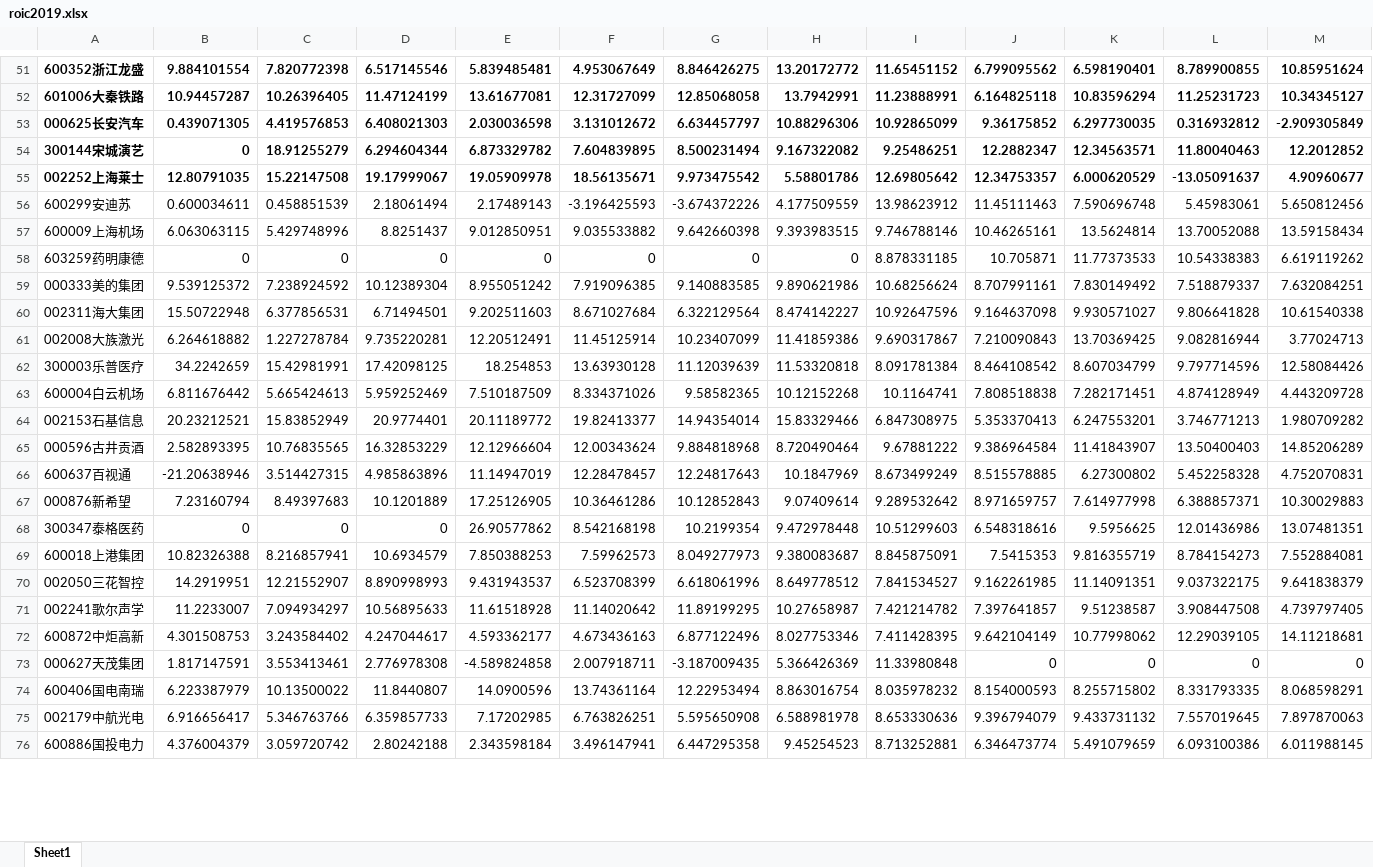
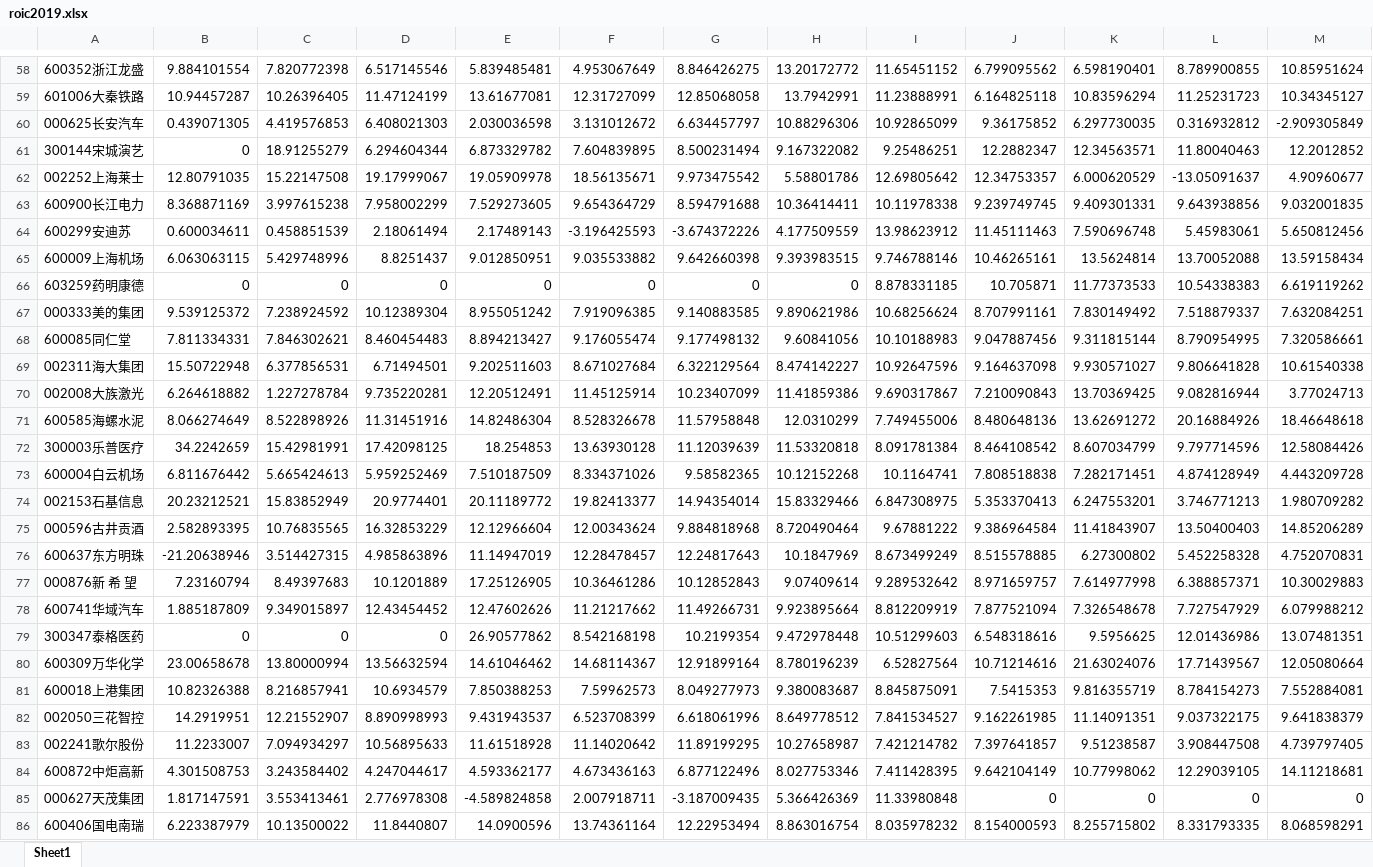
Before and after one commit to xiushu2012/Roic, an Excel workbook: roic2019.xlsx, sheet Sheet1, drawn as a sheet; only a part is shown, gaps mark what is left out; the shorter side is filled out with more unchanged rows; values as stored, in another font and other column widths than the file's, no borders; addresses are those after the commit; rows hold the shown columns only; the diff covers the shown part only; the diff names each change by its address in the sheet, - before the commit and + after, or states it on an @@ line.

```diff
--- a/roic2019.xlsx (sheet Sheet1)
+++ b/roic2019.xlsx (sheet Sheet1)
-A58:M62 bold: on
+A58:M62 bold: off
+row 63: 600900长江电力 | 8.368871169 | 3.997615238 | 7.958002299 | 7.529273605 | 9.654364729 | 8.594791688 | 10.36414411 | 10.11978338 | 9.239749745 | 9.409301331 | 9.643938856 | 9.032001835
+row 68: 600085同仁堂 | 7.811334331 | 7.846302621 | 8.460454483 | 8.894213427 | 9.176055474 | 9.177498132 | 9.60841056 | 10.10188983 | 9.047887456 | 9.311815144 | 8.790954995 | 7.320586661
+row 71: 600585海螺水泥 | 8.066274649 | 8.522898926 | 11.31451916 | 14.82486304 | 8.528326678 | 11.57958848 | 12.0310299 | 7.749455006 | 8.480648136 | 13.62691272 | 20.16884926 | 18.46648618
-A76: 600637百视通
+A76: 600637东方明珠
-A77: 000876新希望
+A77: 000876新 希 望
+row 78: 600741华域汽车 | 1.885187809 | 9.349015897 | 12.43454452 | 12.47602626 | 11.21217662 | 11.49266731 | 9.923895664 | 8.812209919 | 7.877521094 | 7.326548678 | 7.727547929 | 6.079988212
+row 80: 600309万华化学 | 23.00658678 | 13.80000994 | 13.56632594 | 14.61046462 | 14.68114367 | 12.91899164 | 8.780196239 | 6.52827564 | 10.71214616 | 21.63024076 | 17.71439567 | 12.05080664
-A83: 002241歌尔声学
+A83: 002241歌尔股份
```
Also changed, not shown: 24 added rows, 1 removed row, 49 moved rows, 31 edited cells and cell formats elsewhere in this sheet, 2 other files.
